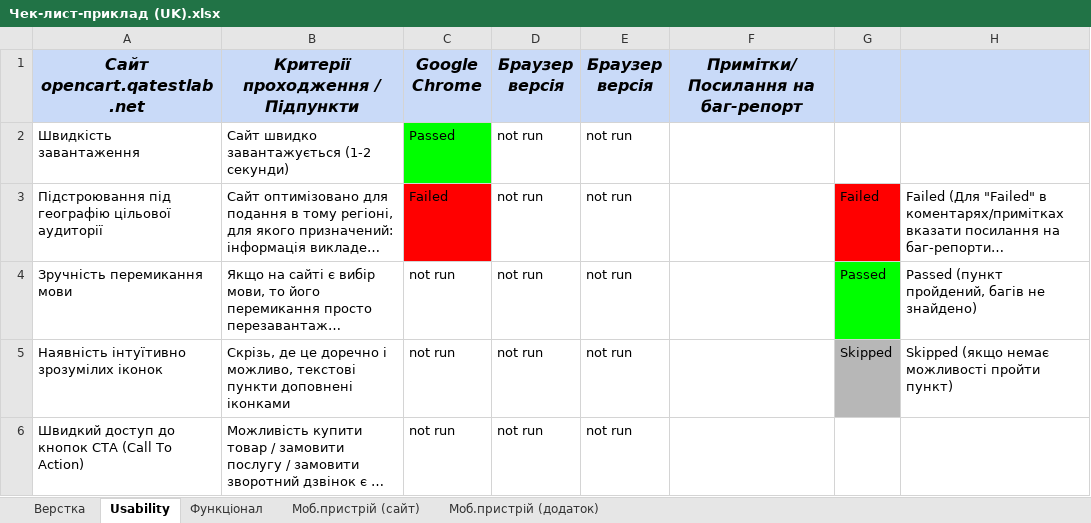
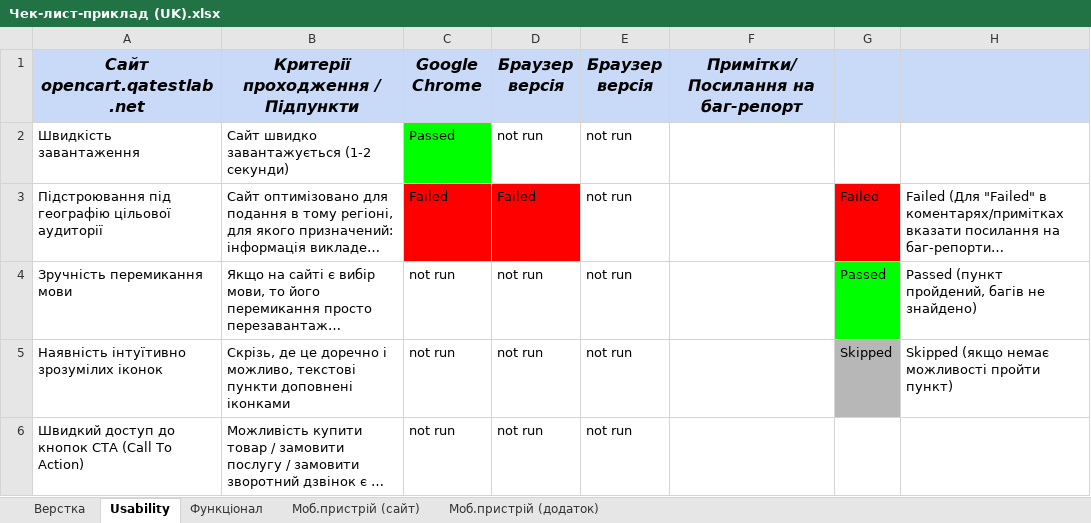
Before and after one commit to GergelSV/Itstep, an Excel workbook: Чек-лист-приклад (UK).xlsx, sheet Usability, drawn as a sheet; only a part is shown; long unchanged cells end in …; values as stored, in another font and other column widths than the file's, no borders; conditional formats not drawn; the diff names each change by its address in the sheet, - before the commit and + after, or states it on an @@ line.

Commit message:
work in class

```diff
--- a/Чек-лист-приклад (UK).xlsx (sheet Usability)
+++ b/Чек-лист-приклад (UK).xlsx (sheet Usability)
-D3 (Браузер версія): not run
+D3 (Браузер версія): Failed
-D3 fill: none
+D3 fill: #FF0000
```
